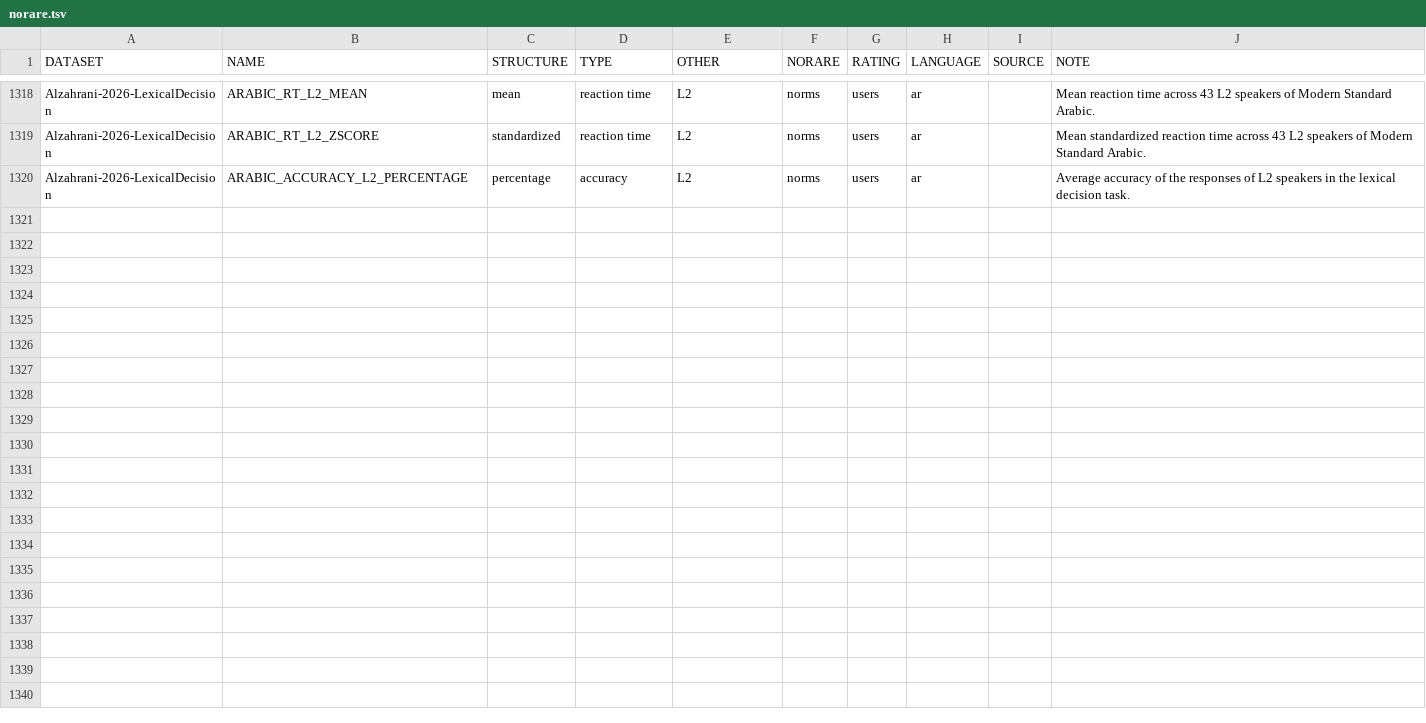
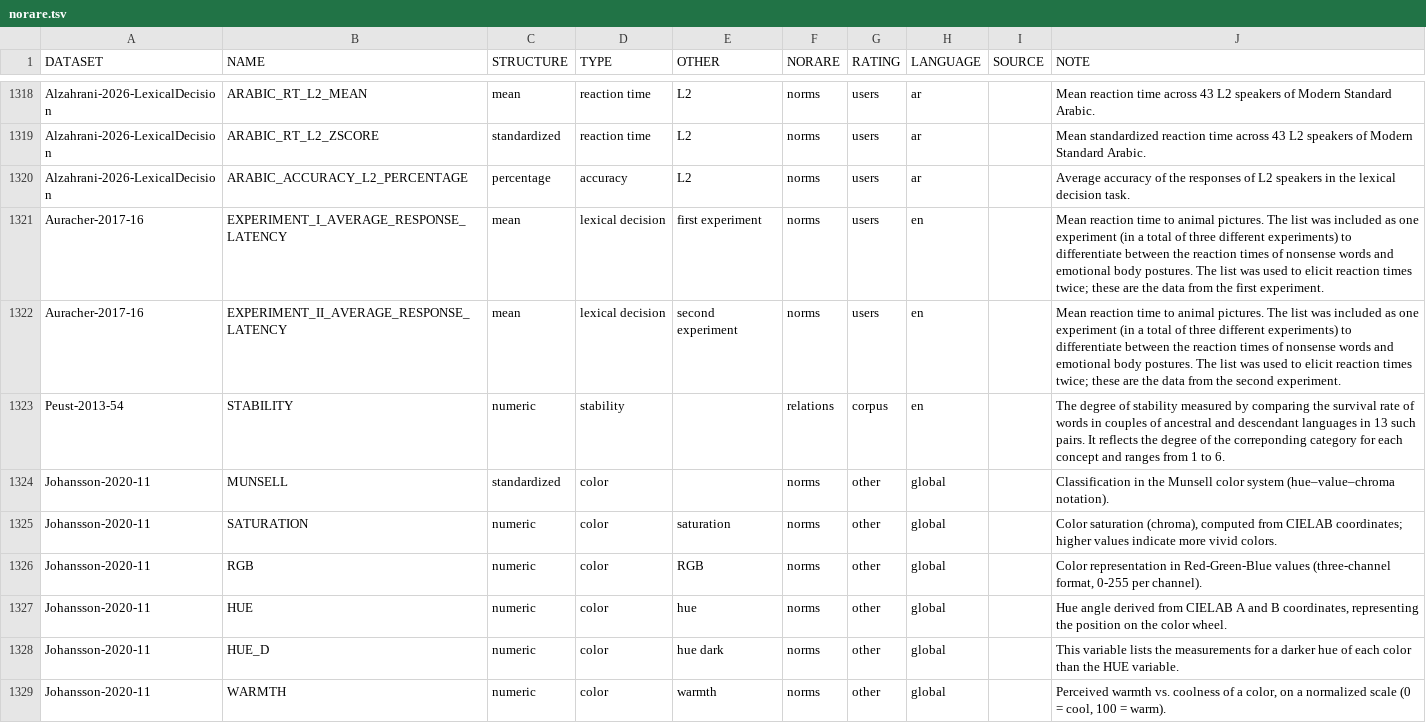
Before and after one commit to concepticon/norare-data, a TSV file: norare.tsv, drawn as a sheet; only a part is shown, gaps mark what is left out; the diff covers the shown part only.

Commit message:
adding missing concepticon lists

```diff
--- a/norare.tsv
+++ b/norare.tsv
@@ -1320 +1320,10 @@ Alzahrani-2026-LexicalDecision	ARABIC_RT_L2_ZSCORE	standardized	reaction time	L2
 Alzahrani-2026-LexicalDecision	ARABIC_ACCURACY_L2_PERCENTAGE	percentage	accuracy	L2	norms	users	ar		Average accuracy of the responses of L2 speakers in the lexical decision task.
+Auracher-2017-16	EXPERIMENT_I_AVERAGE_RESPONSE_LATENCY	mean	lexical decision	first experiment	norms	users	en		Mean reaction time to animal pictures. The list was included as one experiment (in a total of three different experiments) to differentiate between the reaction times of nonsense words and emotional body postures. The list was used to elicit reaction times twice; these are the data from the first experiment.
+Auracher-2017-16	EXPERIMENT_II_AVERAGE_RESPONSE_LATENCY	mean	lexical decision	second experiment	norms	users	en		Mean reaction time to animal pictures. The list was included as one experiment (in a total of three different experiments) to differentiate between the reaction times of nonsense words and emotional body postures. The list was used to elicit reaction times twice; these are the data from the second experiment.
+Peust-2013-54	STABILITY	numeric	stability		relations	corpus	en		The degree of stability measured by comparing the survival rate of words in couples of ancestral and descendant languages in 13 such pairs. It reflects the degree of the correponding category for each concept and ranges from 1 to 6.
+Johansson-2020-11	MUNSELL	standardized	color		norms	other	global		Classification in the Munsell color system (hue–value–chroma notation).
+Johansson-2020-11	SATURATION	numeric	color	saturation	norms	other	global		Color saturation (chroma), computed from CIELAB coordinates; higher values indicate more vivid colors.
+Johansson-2020-11	RGB	numeric	color	RGB	norms	other	global		Color representation in Red-Green-Blue values (three-channel format, 0-255 per channel).
+Johansson-2020-11	HUE	numeric	color	hue	norms	other	global		Hue angle derived from CIELAB A and B coordinates, representing the position on the color wheel.
+Johansson-2020-11	HUE_D	numeric	color	hue dark	norms	other	global		This variable lists the measurements for a darker hue of each color than the HUE variable.
+Johansson-2020-11	WARMTH	numeric	color	warmth	norms	other	global		Perceived warmth vs. coolness of a color, on a normalized scale (0 = cool, 100 = warm).
```
Also changed, not shown: 8 added rows and 5 edited cells elsewhere in this file, 1 other file.
